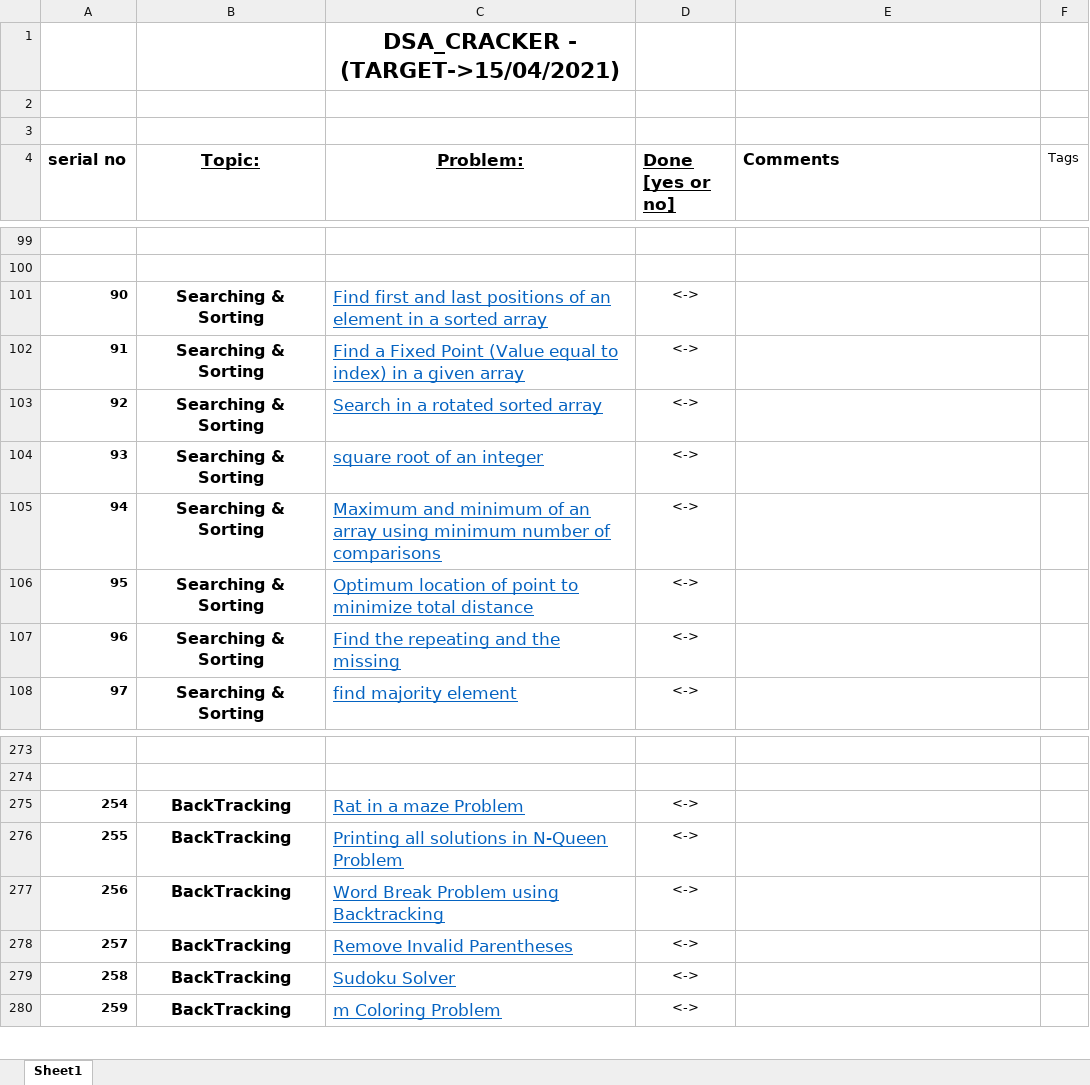
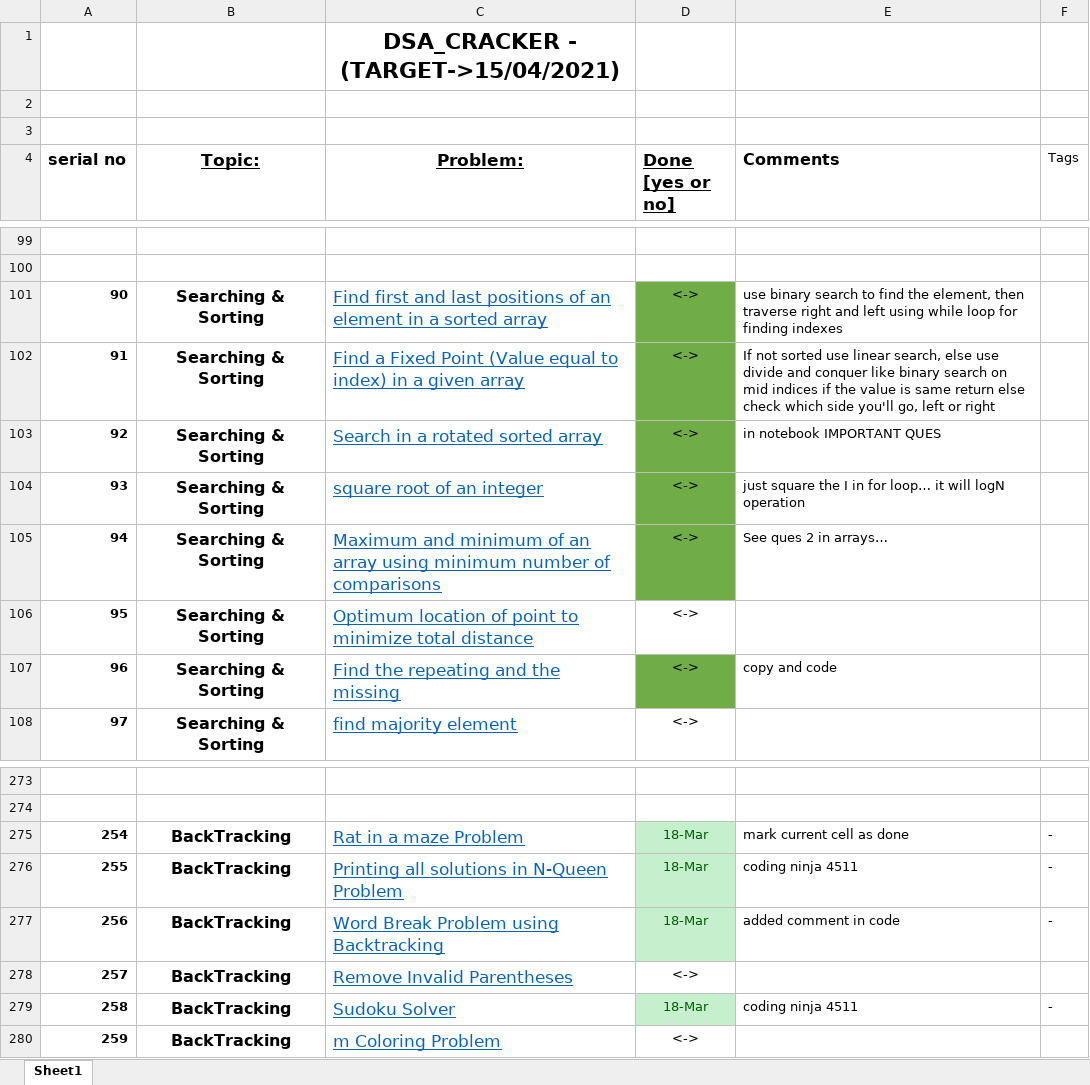
Before and after one commit to Tewatia5355/Lets_brew, an Excel workbook: 000_DSA_500.xlsx, sheet Sheet1, drawn as a sheet; only a part is shown, gaps mark what is left out; values as stored, in another font and other column widths than the file's, no borders; the diff covers the shown part only; the diff names each change by its address in the sheet, - before the commit and + after, or states it on an @@ line.

Commit message:
updated_doing Search and Sort

```diff
--- a/000_DSA_500.xlsx (sheet Sheet1)
+++ b/000_DSA_500.xlsx (sheet Sheet1)
-D101:D105 fill: none
+D101:D105 fill: #70AD47
-E101 (Comments): (empty)
+E101 (Comments): use binary search to find the element, then traverse right and left using while loop for finding indexes
-E102 (Comments): (empty)
+E102 (Comments): If not sorted use linear search, else use divide and conquer like binary search on mid indices if the value is same return else check which side you'll go, left or right
-E103 (Comments): (empty)
+E103 (Comments): in notebook IMPORTANT QUES
-E104 (Comments): (empty)
+E104 (Comments): just square the I in for loop… it will logN operation
-E105 (Comments): (empty)
+E105 (Comments): See ques 2 in arrays…
-D107 fill: none
+D107 fill: #70AD47
-E107 (Comments): (empty)
+E107 (Comments): copy and code
-D275:D277 (Done [yes or no]): <->
+D275:D277 (Done [yes or no]): 18-Mar
@@ D275:D277 fill: none → #C6EFCE, text colour: black → #006100 @@
-E275 (Comments): (empty)
+E275 (Comments): mark current cell as done
-F275:F277 (Tags): (empty)
+F275:F277 (Tags): -
-E276 (Comments): (empty)
+E276 (Comments): coding ninja 4511
-E277 (Comments): (empty)
+E277 (Comments): added comment in code
-D279 (Done [yes or no]): <->
+D279 (Done [yes or no]): 18-Mar
@@ D279 fill: none → #C6EFCE, text colour: black → #006100 @@
-E279 (Comments): (empty)
+E279 (Comments): coding ninja 4511
-F279 (Tags): (empty)
+F279 (Tags): -
```
Also changed, not shown: 1 edited cell and cell formats elsewhere in this sheet, 6 other files.
